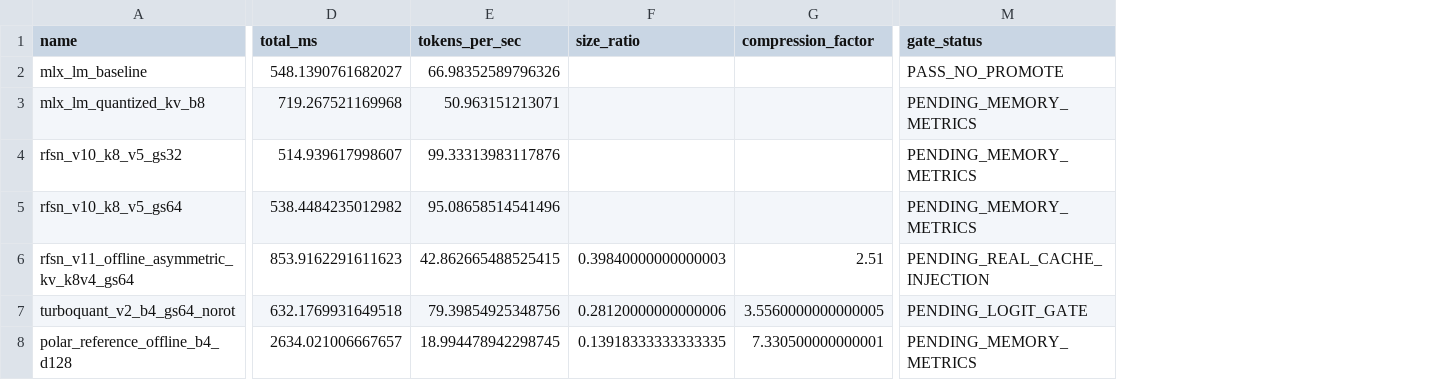
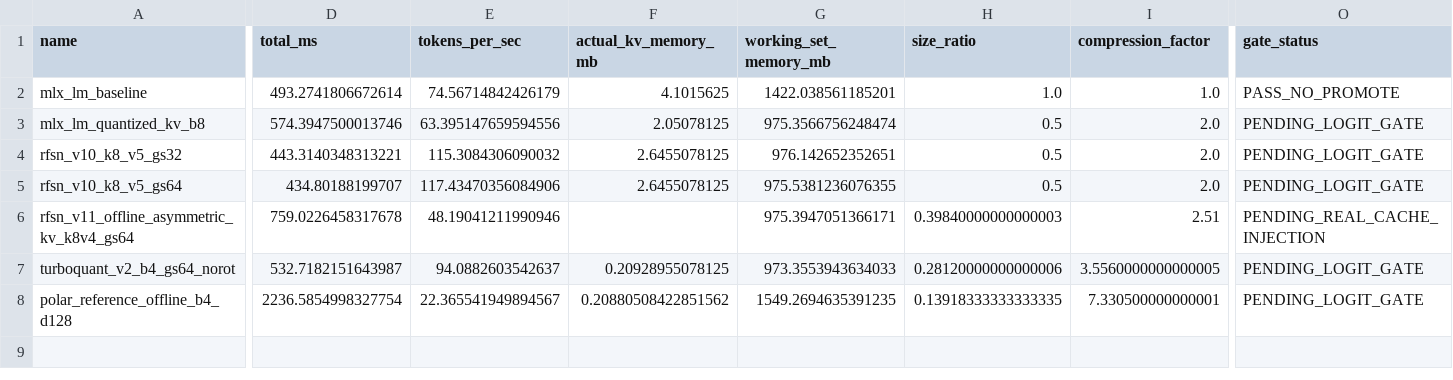
Before and after one commit to dawsonblock/MLX-RFSN-main, a CSV file: artifacts/bench/shootout/memory/results.csv, drawn as a sheet; only a part is shown, gaps mark what is left out; addresses are those after the commit; the diff covers the shown part only; the diff names each change by its address in the sheet, - before the commit and + after, or states it on an @@ line.

```diff
--- a/artifacts/bench/shootout/memory/results.csv
+++ b/artifacts/bench/shootout/memory/results.csv
+column F (actual_kv_memory_mb), rows 2-8: 4.1015625 | 2.05078125 | 2.6455078125 | 2.6455078125 |  | 0.20928955078125 | 0.20880508422851562
+column G (working_set_memory_mb), rows 2-8: 1422.038561185201 | 975.3566756248474 | 976.142652352651 | 975.5381236076355 | 975.3947051366171 | 973.3553943634033 | 1549.2694635391235
-D2 (total_ms): 548.1390761682027
+D2 (total_ms): 493.2741806672614
-E2 (tokens_per_sec): 66.98352589796326
+E2 (tokens_per_sec): 74.56714842426179
-H2 (size_ratio): (empty)
+H2 (size_ratio): 1.0
-I2 (compression_factor): (empty)
+I2 (compression_factor): 1.0
-D3 (total_ms): 719.267521169968
+D3 (total_ms): 574.3947500013746
-E3 (tokens_per_sec): 50.963151213071
+E3 (tokens_per_sec): 63.395147659594556
-H3:H5 (size_ratio): (empty)
+H3:H5 (size_ratio): 0.5
-I3:I5 (compression_factor): (empty)
+I3:I5 (compression_factor): 2.0
-O3:O5 (gate_status): PENDING_MEMORY_METRICS
+O3:O5 (gate_status): PENDING_LOGIT_GATE
-D4 (total_ms): 514.939617998607
+D4 (total_ms): 443.3140348313221
-E4 (tokens_per_sec): 99.33313983117876
+E4 (tokens_per_sec): 115.3084306090032
-D5 (total_ms): 538.4484235012982
+D5 (total_ms): 434.80188199707
-E5 (tokens_per_sec): 95.08658514541496
+E5 (tokens_per_sec): 117.43470356084906
-D6 (total_ms): 853.9162291611623
+D6 (total_ms): 759.0226458317678
-E6 (tokens_per_sec): 42.862665488525415
+E6 (tokens_per_sec): 48.19041211990946
-D7 (total_ms): 632.1769931649518
+D7 (total_ms): 532.7182151643987
-E7 (tokens_per_sec): 79.39854925348756
+E7 (tokens_per_sec): 94.0882603542637
-D8 (total_ms): 2634.021006667657
+D8 (total_ms): 2236.5854998327754
-E8 (tokens_per_sec): 18.994478942298745
+E8 (tokens_per_sec): 22.365541949894567
-O8 (gate_status): PENDING_MEMORY_METRICS
+O8 (gate_status): PENDING_LOGIT_GATE
```
Also changed, not shown: 4 edited cells elsewhere in this file, artifacts/bench/shootout/full_logit/results.csv, artifacts/bench/shootout/quick/results.csv, 18 other files.
